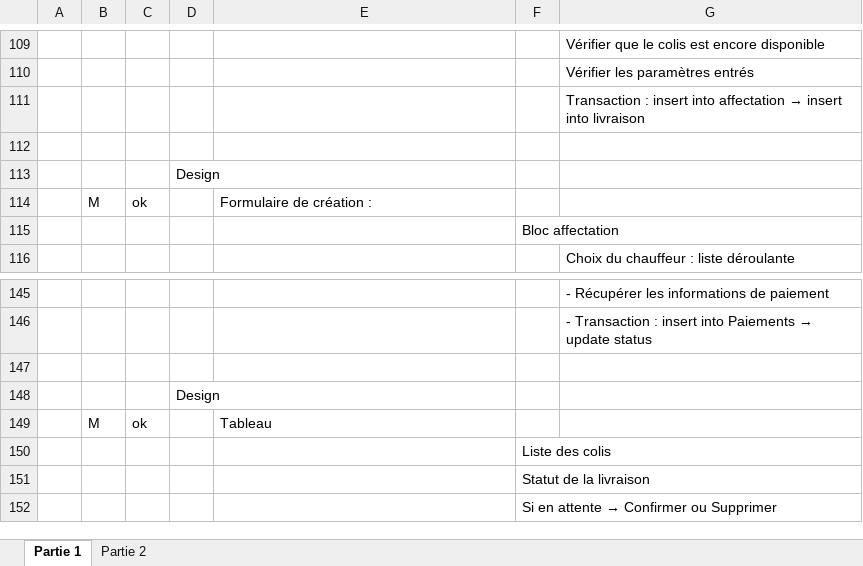
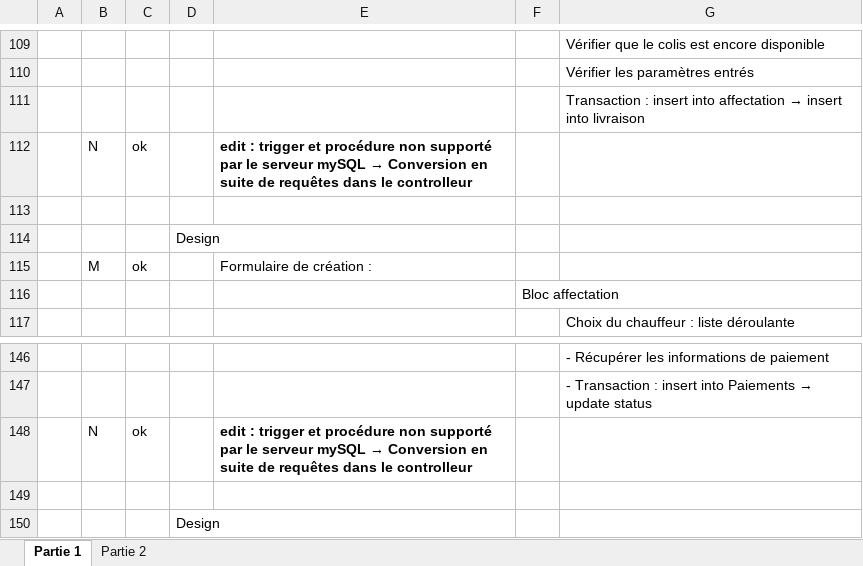
Before and after one commit to YvNathan/Examen-S3-ETU003973-ETU004346, an Excel workbook: to-do-list.xlsx, sheet Partie 1, drawn as a sheet; only a part is shown, gaps mark what is left out; the shorter side is filled out with more unchanged rows; values as stored, in another font and other column widths than the file's, no borders; conditional formats not drawn; the diff names each change by its address in the sheet, - before the commit and + after, or states it on an @@ line.

```diff
--- a/to-do-list.xlsx (sheet Partie 1)
+++ b/to-do-list.xlsx (sheet Partie 1)
+row 112:  | N | ok |  | edit : trigger et procédure non supporté par le serveur mySQL → Conversion en suite de requêtes dans le controlleur
+row 148:  | N | ok |  | edit : trigger et procédure non supporté par le serveur mySQL → Conversion en suite de requêtes dans le controlleur
```
Also changed, not shown: sheet Partie 2.
